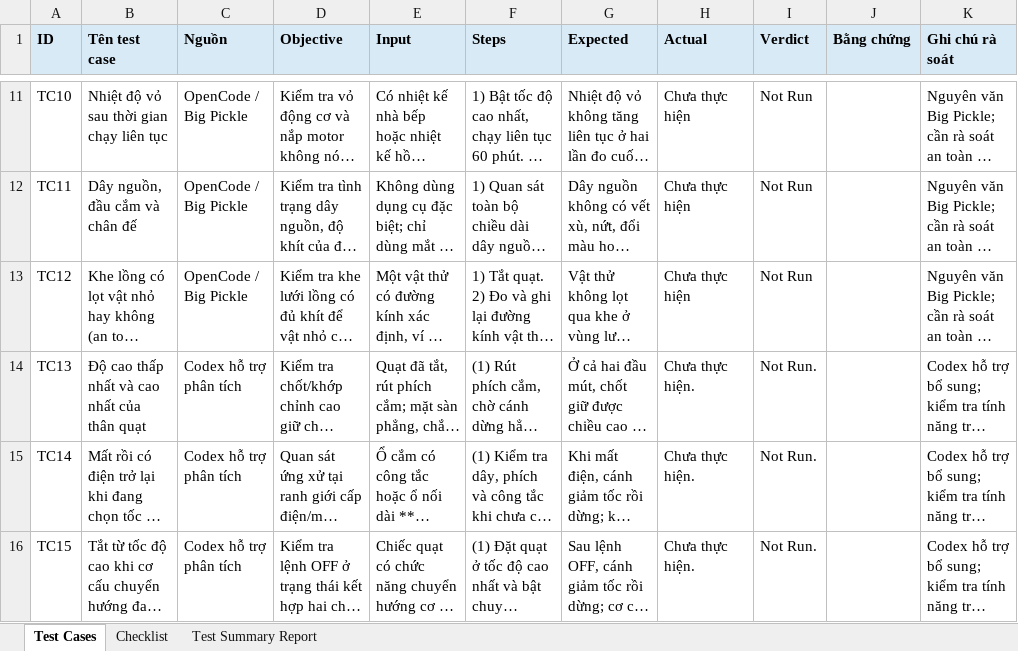
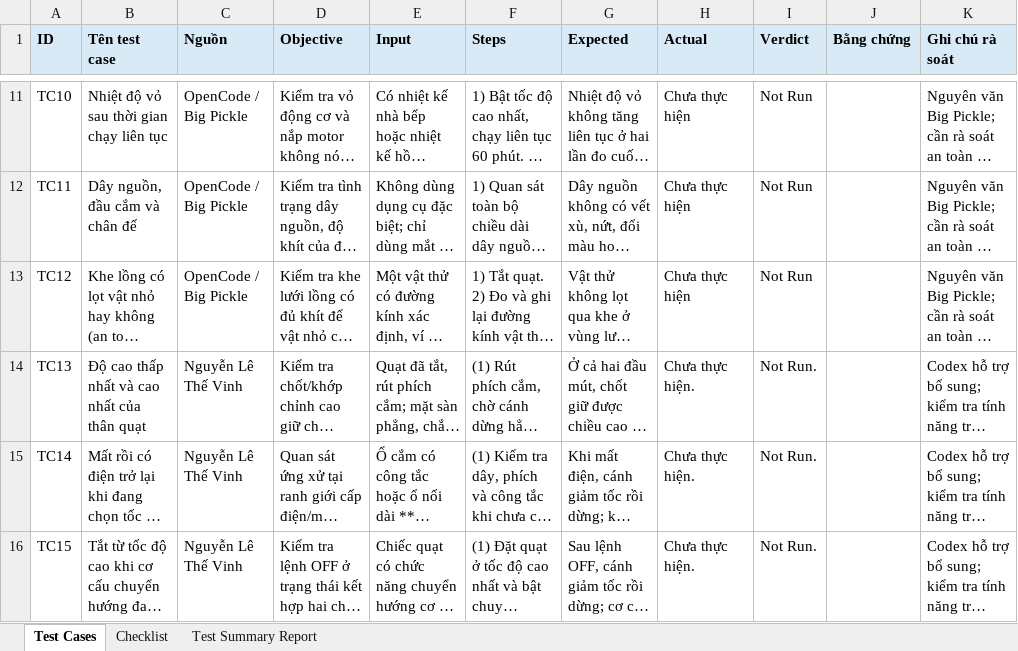
Before and after one commit to tzin1401/23120190-hw01, an Excel workbook: Requirement_3_Physical_Product/04_Test_Cases_Excel/Senko_L1638_15_Test_Cases.xlsx, sheet Test Cases, drawn as a sheet; only a part is shown, gaps mark what is left out; long unchanged cells end in …; values as stored, in another font and other column widths than the file's, no borders; the diff names each change by its address in the sheet, - before the commit and + after, or states it on an @@ line.

Commit message:
Add physical test evidence and TC05 issue draft

```diff
--- a/Requirement_3_Physical_Product/04_Test_Cases_Excel/Senko_L1638_15_Test_Cases.xlsx (sheet Test Cases)
+++ b/Requirement_3_Physical_Product/04_Test_Cases_Excel/Senko_L1638_15_Test_Cases.xlsx (sheet Test Cases)
-C14:C16 (Nguồn): Codex hỗ trợ phân tích
+C14:C16 (Nguồn): Nguyễn Lê Thế Vinh
```
Also changed, not shown: sheet Test Summary Report, 12 other files.
